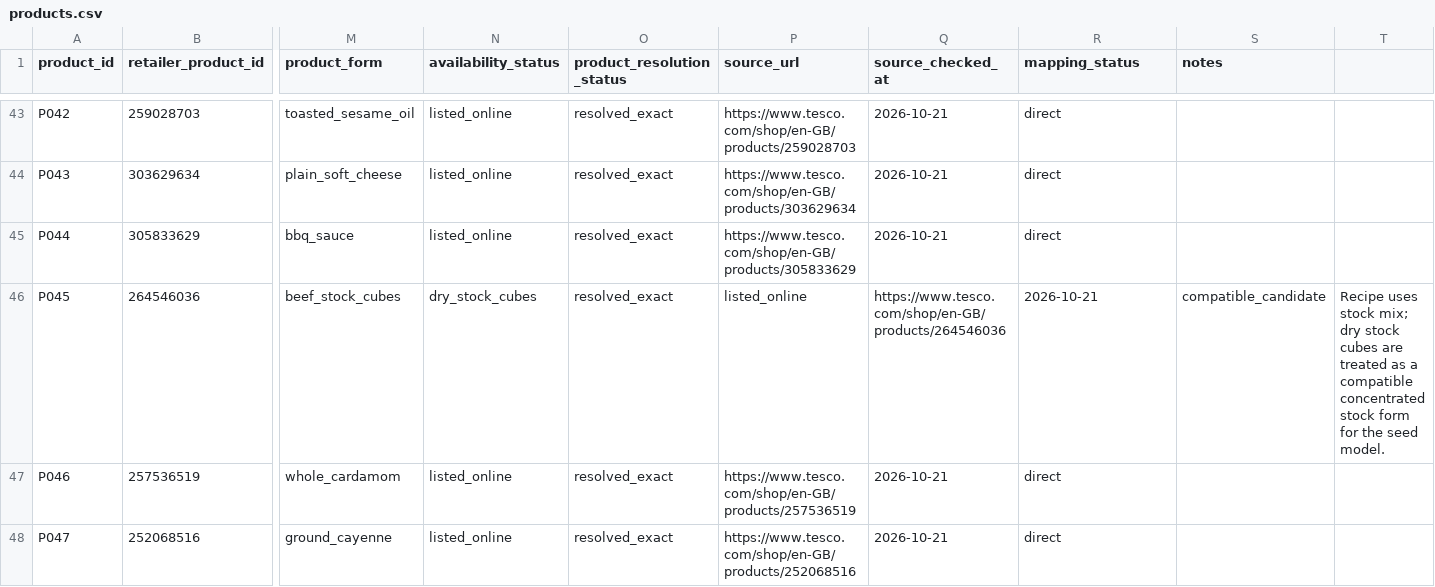
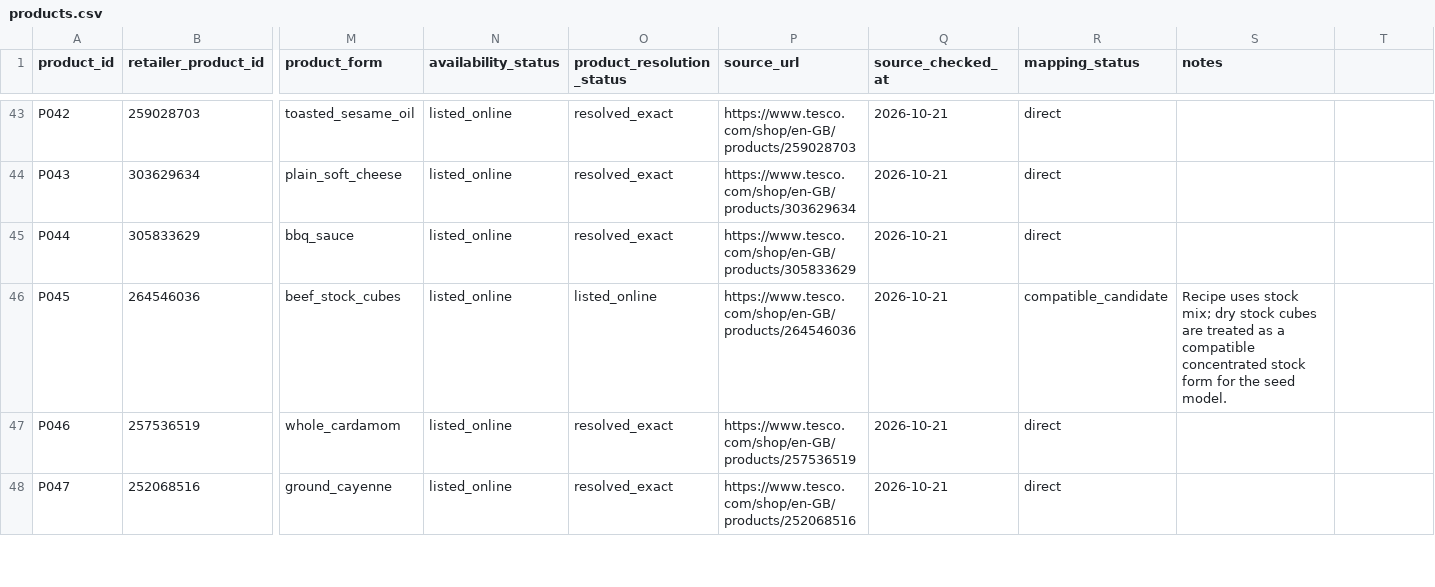
Before and after one commit to hassambashir/grocery-optimiser, a CSV file: data/products.csv, drawn as a sheet; only a part is shown, gaps mark what is left out; the diff covers the shown part only; the diff names each change by its address in the sheet, - before the commit and + after, or states it on an @@ line.

Commit message:
Repair shifted availability and URL columns for three stock cube products

```diff
--- a/data/products.csv
+++ b/data/products.csv
-N46 (availability_status): dry_stock_cubes
+N46 (availability_status): listed_online
-O46 (product_resolution_status): resolved_exact
+O46 (product_resolution_status): listed_online
-P46 (source_url): listed_online
+P46 (source_url): https://www.tesco.com/shop/en-GB/products/264546036
-Q46 (source_checked_at): https://www.tesco.com/shop/en-GB/products/264546036
+Q46 (source_checked_at): 2026-10-21
-R46 (mapping_status): 2026-10-21
+R46 (mapping_status): compatible_candidate
-S46 (notes): compatible_candidate
+S46 (notes): Recipe uses stock mix; dry stock cubes are treated as a compatible concentrated stock form for the seed model.
-T46: Recipe uses stock mix; dry stock cubes are treated as a compatible concentrated stock form for the seed model.
+T46: (empty)
```
Also changed, not shown: 14 edited cells elsewhere in this file.
